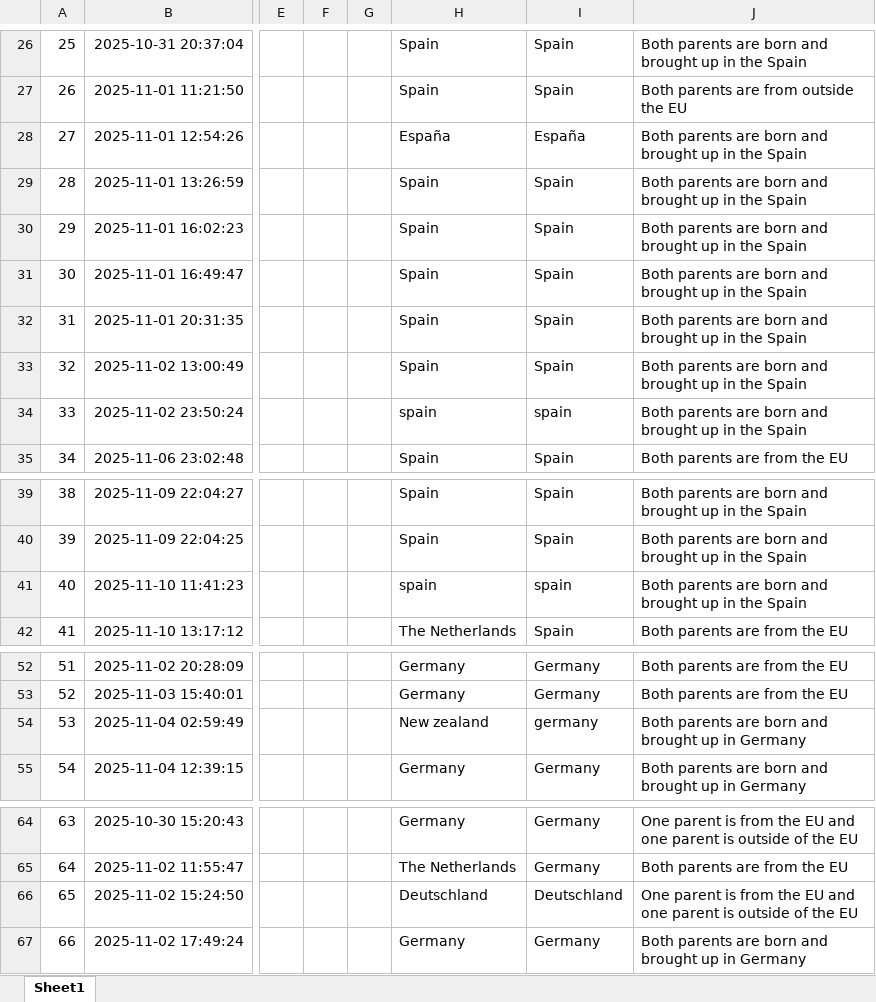
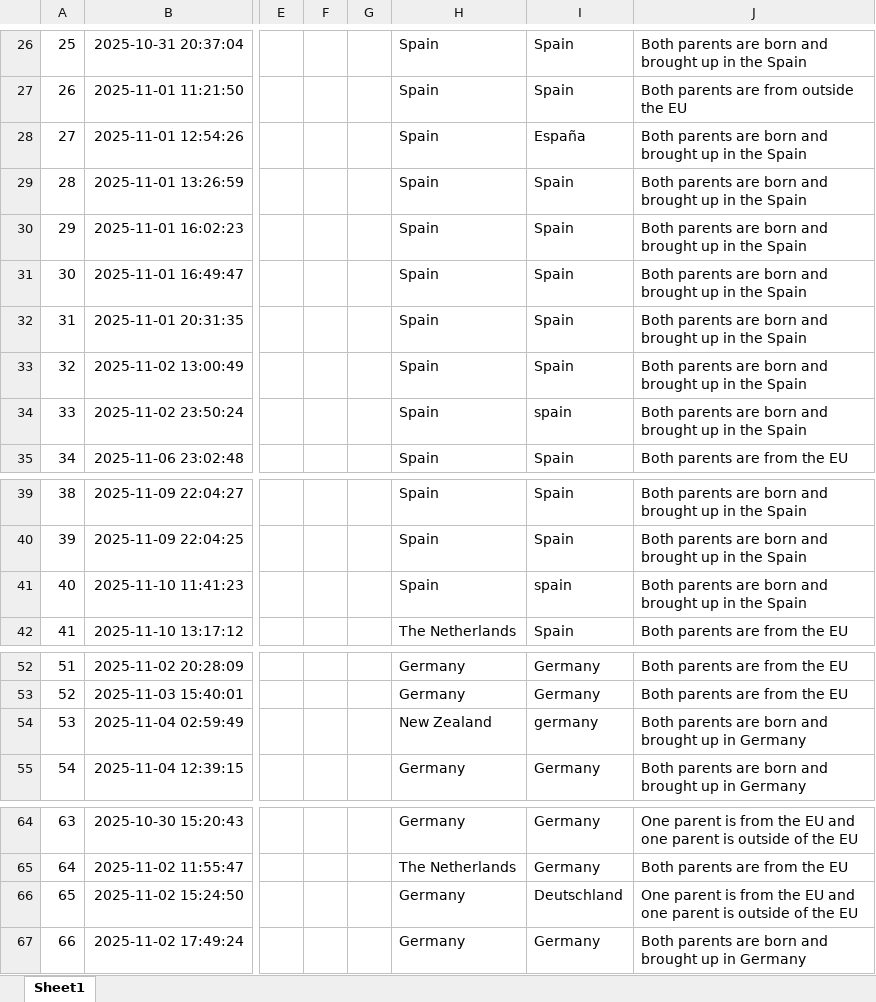
Before and after one commit to IdreesDehistani/Business_stats, an Excel workbook: Responses(1)_cleaned.xlsx, sheet Sheet1, drawn as a sheet; only a part is shown, gaps mark what is left out; values as stored, in another font and other column widths than the file's, no borders; the diff covers the shown part only; the diff names each change by its address in the sheet, - before the commit and + after, or states it on an @@ line.

```diff
--- a/Responses(1)_cleaned.xlsx (sheet Sheet1)
+++ b/Responses(1)_cleaned.xlsx (sheet Sheet1)
-H28: España
+H28: Spain
-H34: spain
+H34: Spain
-H41: spain
+H41: Spain
-H54: New zealand
+H54: New Zealand
-H66: Deutschland
+H66: Germany
```
Also changed, not shown: 32 edited cells elsewhere in this sheet, 1 other file.
